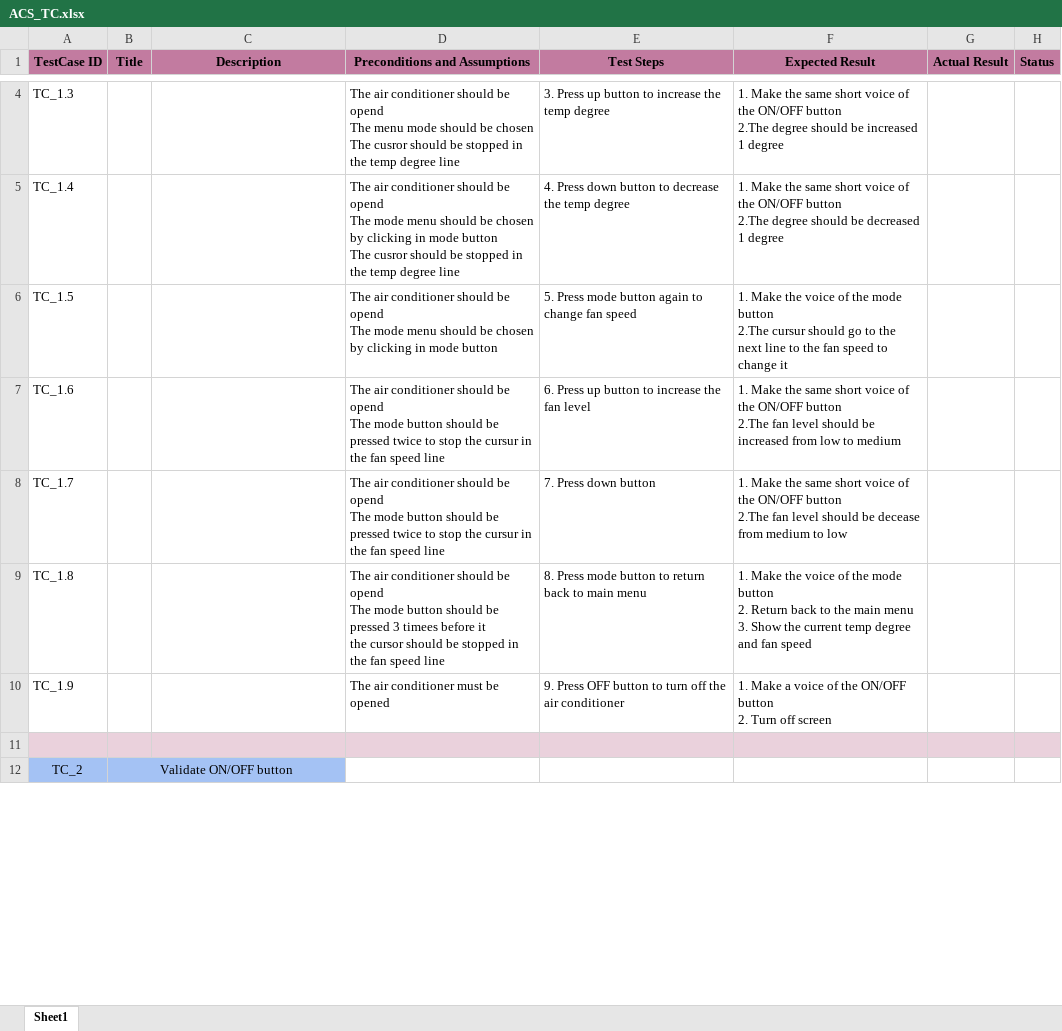
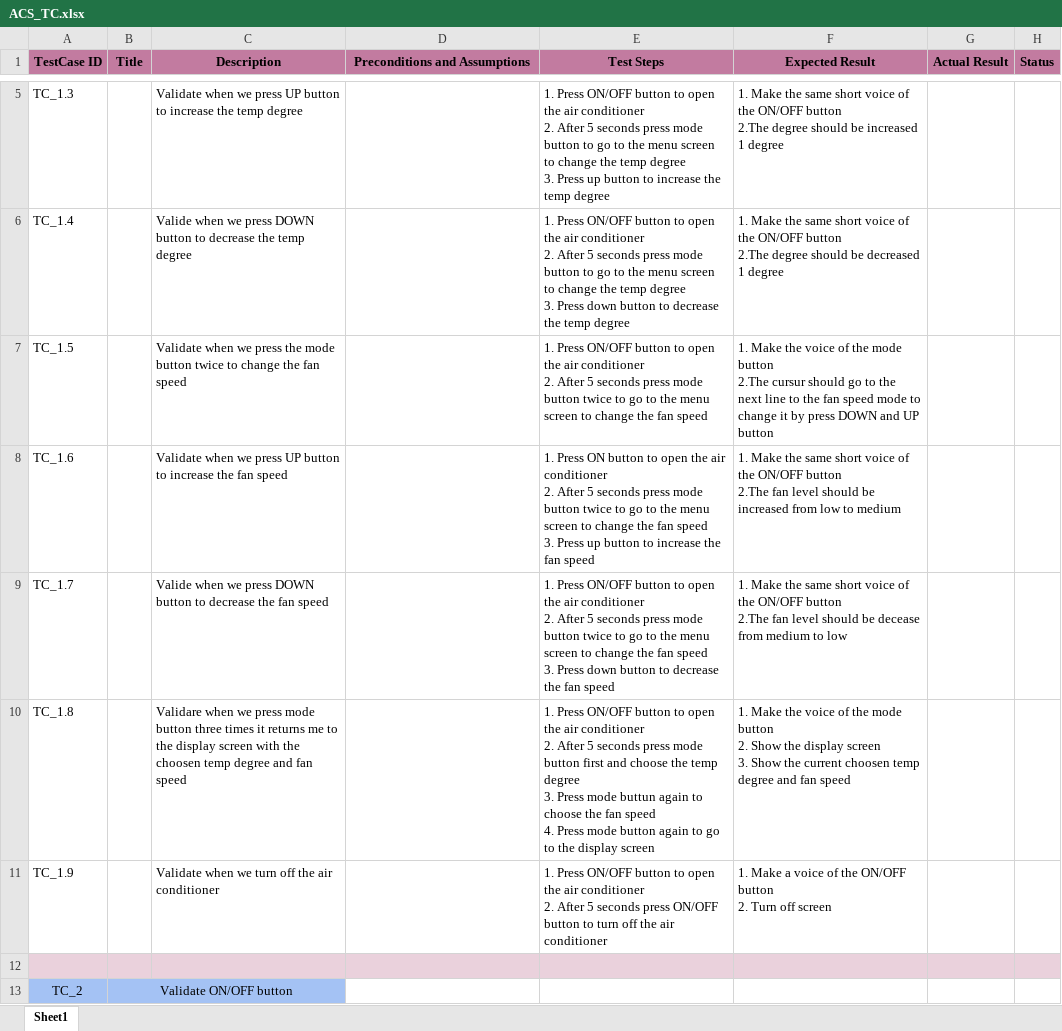
Before and after one commit to EnasTaher/Air-Conditioner-Screen-Team-4, an Excel workbook: Workspace/Testing/ACS_TC.xlsx, sheet Sheet1, drawn as a sheet; only a part is shown, gaps mark what is left out; values as stored, in another font and other column widths than the file's, no borders; addresses are those after the commit; ↵ is a line break in a cell; the diff covers the shown part only; the diff names each change by its address in the sheet, - before the commit and + after, or states it on an @@ line.

Commit message:
Adding detailed steps and detailed description on testcases (Happy Scenario)

```diff
--- a/Workspace/Testing/ACS_TC.xlsx (sheet Sheet1)
+++ b/Workspace/Testing/ACS_TC.xlsx (sheet Sheet1)
-C5 (Description): (empty)
+C5 (Description): Validate when we press UP button to increase the temp degree
-D5 (Preconditions and Assumptions): The air conditioner should be opend ↵ The menu mode should be chosen ↵ The cusror should be stopped in the temp degree line
+D5 (Preconditions and Assumptions): (empty)
-E5 (Test Steps): 3. Press…
+E5 (Test Steps): 1. Press ON/OFF button to open the air conditioner ↵ 2. After 5 seconds press mode button to go to the menu screen to change the temp degree ↵ 3. Press…
-C6 (Description): (empty)
+C6 (Description): Valide when we press DOWN button to decrease the temp degree
-D6 (Preconditions and Assumptions): The air conditioner should be opend ↵ The mode menu should be chosen by clicking in mode button ↵ The cusror should be stopped in the temp degree line
+D6 (Preconditions and Assumptions): (empty)
-E6 (Test Steps): 4. Press down…
+E6 (Test Steps): 1. Press ON/OFF button to open the air conditioner ↵ 2. After 5 seconds press mode button to go to the menu screen to change the temp degree ↵ 3. Press down…
-C7 (Description): (empty)
+C7 (Description): Validate when we press the mode button twice to change the fan speed
-D7 (Preconditions and Assumptions): The air conditioner should be opend ↵ The mode menu should be chosen by clicking in mode button
+D7 (Preconditions and Assumptions): (empty)
-E7 (Test Steps): 5. Press mode button again to change fan speed
+E7 (Test Steps): 1. Press ON/OFF button to open the air conditioner ↵ 2. After 5 seconds press mode button twice to go to the menu screen to change the fan speed
-F7 (Expected Result): …fan speed to change it
+F7 (Expected Result): …fan speed mode to change it by press DOWN and UP button
-C8 (Description): (empty)
+C8 (Description): Validate when we press UP button to increase the fan speed
-D8:D9 (Preconditions and Assumptions): The air conditioner should be opend ↵ The mode button should be pressed twice to stop the cursur in the fan speed line
+D8:D9 (Preconditions and Assumptions): (empty)
-E8 (Test Steps): 6. Press up button to increase the fan level
+E8 (Test Steps): 1. Press ON button to open the air conditioner ↵ 2. After 5 seconds press mode button twice to go to the menu screen to change the fan speed ↵ 3. Press up button to increase the fan speed
-C9 (Description): (empty)
+C9 (Description): Valide when we press DOWN button to decrease the fan speed
-E9 (Test Steps): 7. Press down button
+E9 (Test Steps): 1. Press ON/OFF button to open the air conditioner ↵ 2. After 5 seconds press mode button twice to go to the menu screen to change the fan speed ↵ 3. Press down button to decrease the fan speed
-C10 (Description): (empty)
+C10 (Description): Validare when we press mode button three times it returns me to the display screen with the choosen temp degree and fan speed
-D10 (Preconditions and Assumptions): The air conditioner should be opend ↵ The mode button should be pressed 3 timees before it ↵ the cursor should be stopped in the fan speed line
+D10 (Preconditions and Assumptions): (empty)
-E10 (Test Steps): 8. Press mode button to return back to main menu
+E10 (Test Steps): 1. Press ON/OFF button to open the air conditioner ↵ 2. After 5 seconds press mode button first and choose the temp degree ↵ 3. Press mode buttun again to choose the fan speed ↵ 4. Press mode button again to go to the display screen
-F10 (Expected Result): …button ↵ 2. Return back to the main menu ↵ 3. Show the current temp degree…
+F10 (Expected Result): …button ↵ 2. Show the display screen ↵ 3. Show the current choosen temp degree…
-C11 (Description): (empty)
+C11 (Description): Validate when we turn off the air conditioner
-D11 (Preconditions and Assumptions): The air conditioner must be opened
+D11 (Preconditions and Assumptions): (empty)
-E11 (Test Steps): 9. Press OFF button to…
+E11 (Test Steps): 1. Press ON/OFF button to open the air conditioner ↵ 2. After 5 seconds press ON/OFF button to…
```
Also changed, not shown: 1 added row, 13 edited cells and merged cells elsewhere in this sheet.
